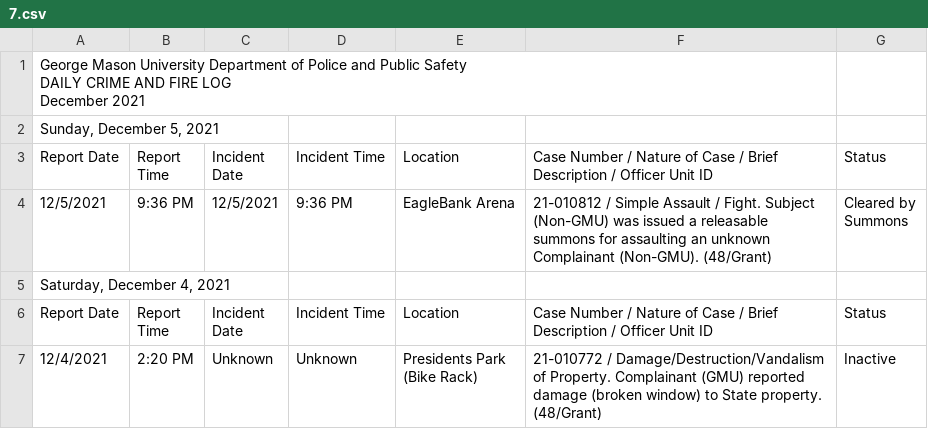
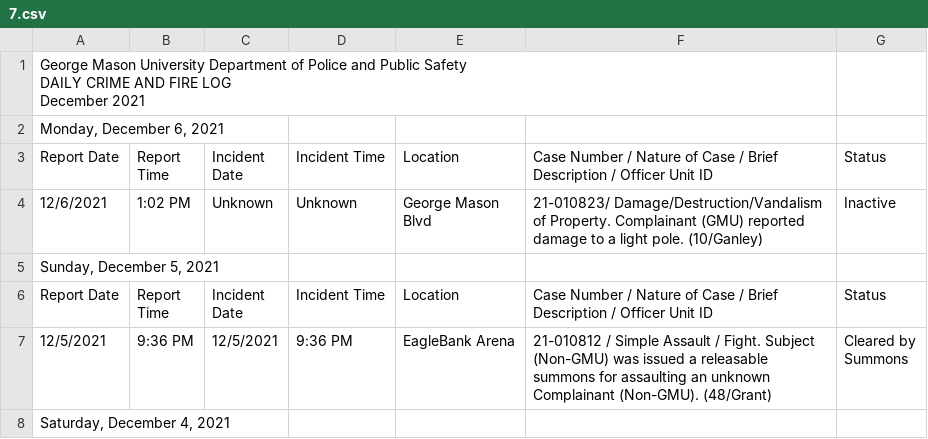
Before and after one commit to CNS-Data-Bureau/university_police_logs, a CSV file: data/handmade/gmu/csvs2/7.csv, drawn as a sheet; only a part is shown; the shorter side is filled out with more unchanged rows.

```diff
--- a/data/handmade/gmu/csvs2/7.csv
+++ b/data/handmade/gmu/csvs2/7.csv
@@ -3,2 +3,9 @@ DAILY CRIME AND FIRE LOG
 December 2021",,,,,,
+"Monday, December 6, 2021",,,,,,
+Report Date,"Report
+Time","Incident
+Date",Incident Time,Location,Case Number / Nature of Case / Brief Description / Officer Unit ID,Status
+12/6/2021,1:02 PM,Unknown,Unknown,"George Mason
+Blvd","21-010823/ Damage/Destruction/Vandalism of Property. Complainant (GMU) reported
+damage to a light pole. (10/Ganley)",Inactive
 "Sunday, December 5, 2021",,,,,,
```
Also changed, not shown: 1 other file.
